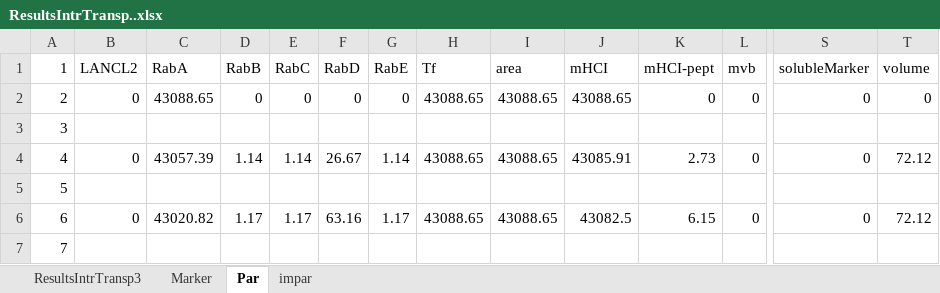
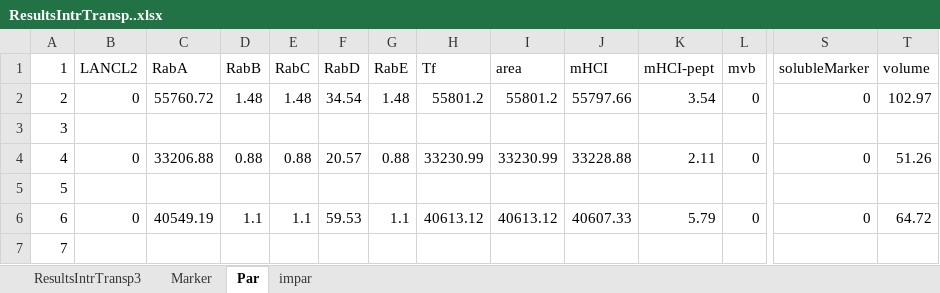
Before and after one commit to franconieto/endomembraneSystem, an Excel workbook: ResultsIntrTransp..xlsx, sheet Par, drawn as a sheet; only a part is shown, gaps mark what is left out; values as stored, in another font and other column widths than the file's, no borders; charts and pictures not drawn; the diff covers the shown part only; the diff names each change by its address in the sheet, - before the commit and + after, or states it on an @@ line.

```diff
--- a/ResultsIntrTransp..xlsx (sheet Par)
+++ b/ResultsIntrTransp..xlsx (sheet Par)
-C2 (RabA): 43088.65
+C2 (RabA): 55760.72
-D2 (RabB): 0
+D2 (RabB): 1.48
-E2 (RabC): 0
+E2 (RabC): 1.48
-F2 (RabD): 0
+F2 (RabD): 34.54
-G2 (RabE): 0
+G2 (RabE): 1.48
-H2 (Tf): 43088.65
+H2 (Tf): 55801.2
-I2 (area): 43088.65
+I2 (area): 55801.2
-J2 (mHCI): 43088.65
+J2 (mHCI): 55797.66
-K2 (mHCI-pept): 0
+K2 (mHCI-pept): 3.54
-T2 (volume): 0
+T2 (volume): 102.97
-C4 (RabA): 43057.39
+C4 (RabA): 33206.88
-D4 (RabB): 1.14
+D4 (RabB): 0.88
-E4 (RabC): 1.14
+E4 (RabC): 0.88
-F4 (RabD): 26.67
+F4 (RabD): 20.57
-G4 (RabE): 1.14
+G4 (RabE): 0.88
-H4 (Tf): 43088.65
+H4 (Tf): 33230.99
-I4 (area): 43088.65
+I4 (area): 33230.99
-J4 (mHCI): 43085.91
+J4 (mHCI): 33228.88
-K4 (mHCI-pept): 2.73
+K4 (mHCI-pept): 2.11
-T4 (volume): 72.12
+T4 (volume): 51.26
-C6 (RabA): 43020.82
+C6 (RabA): 40549.19
-D6 (RabB): 1.17
+D6 (RabB): 1.1
-E6 (RabC): 1.17
+E6 (RabC): 1.1
-F6 (RabD): 63.16
+F6 (RabD): 59.53
-G6 (RabE): 1.17
+G6 (RabE): 1.1
-H6 (Tf): 43088.65
+H6 (Tf): 40613.12
-I6 (area): 43088.65
+I6 (area): 40613.12
-J6 (mHCI): 43082.5
+J6 (mHCI): 40607.33
-K6 (mHCI-pept): 6.15
+K6 (mHCI-pept): 5.79
-T6 (volume): 72.12
+T6 (volume): 64.72
```
Also changed, not shown: 30 edited cells elsewhere in this sheet, sheet ResultsIntrTransp3, sheet Marker, sheet impar, formulas that keep their value, charts or pictures, InputIntrTransp3-16-8.xlsm, InputIntrTransp3.xlsm, 9 other files.
